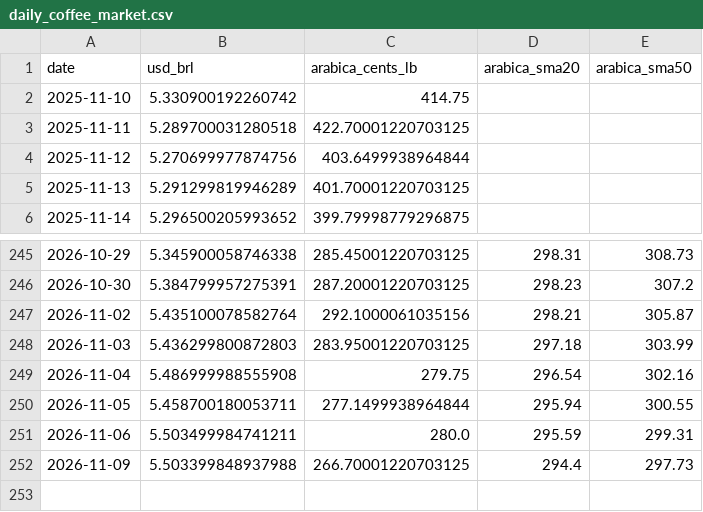
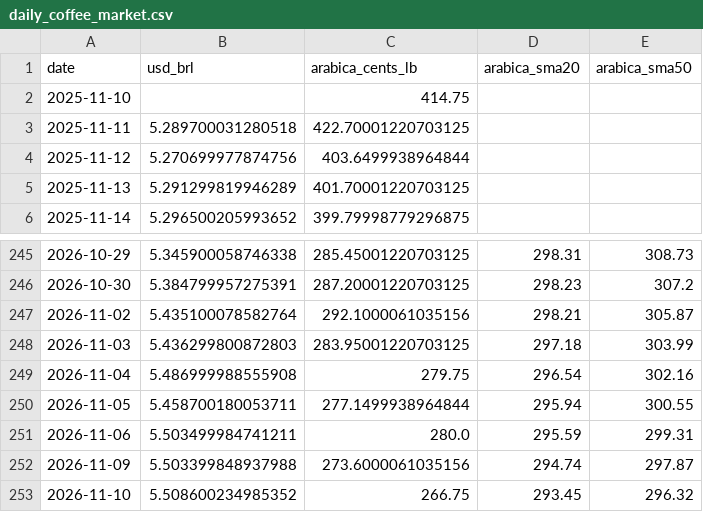
Before and after one commit to aungjuly-pixel/Coffee-Flow, a CSV file: daily_coffee_market.csv, drawn as a sheet; only a part is shown, gaps mark what is left out.

```diff
--- a/daily_coffee_market.csv
+++ b/daily_coffee_market.csv
@@ -1,3 +1,3 @@
 date,usd_brl,arabica_cents_lb,arabica_sma20,arabica_sma50
-2025-11-10,5.330900192260742,414.75,,
+2025-11-10,,414.75,,
 2025-11-11,5.289700031280518,422.70001220703125,,
@@ -251,2 +251,3 @@ date,usd_brl,arabica_cents_lb,arabica_sma20,arabica_sma50
 2026-11-06,5.503499984741211,280.0,295.59,299.31
-2026-11-09,5.503399848937988,266.70001220703125,294.4,297.73
+2026-11-09,5.503399848937988,273.6000061035156,294.74,297.87
+2026-11-10,5.508600234985352,266.75,293.45,296.32
```
Also changed, not shown: 1 other file.
